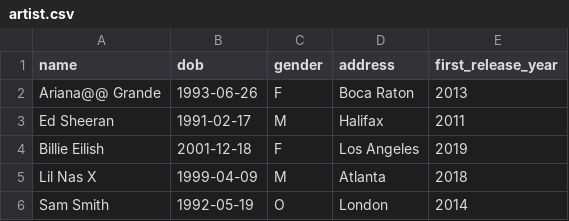
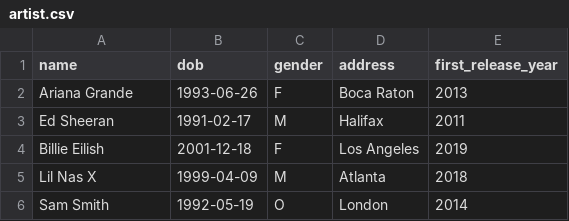
Before and after one commit to Coded-By-Roshan/Artist-Management-System, a CSV file: backend/artist_management_system/Artist/artist.csv, drawn as a sheet.

```diff
--- a/backend/artist_management_system/Artist/artist.csv
+++ b/backend/artist_management_system/Artist/artist.csv
@@ -1,3 +1,3 @@
 name,dob,gender,address,first_release_year
-Ariana@@ Grande,1993-06-26,F,Boca Raton,2013
+Ariana Grande,1993-06-26,F,Boca Raton,2013
 Ed Sheeran,1991-02-17,M,Halifax,2011
```
Also changed, not shown: 4 other files.
